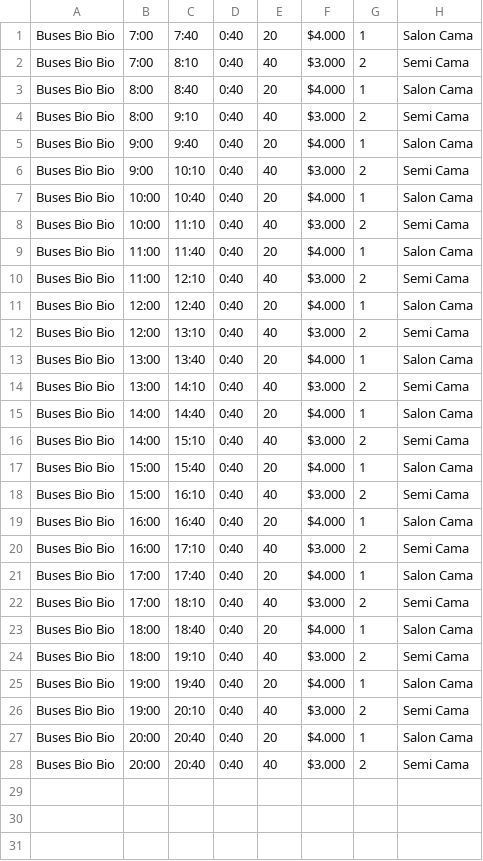
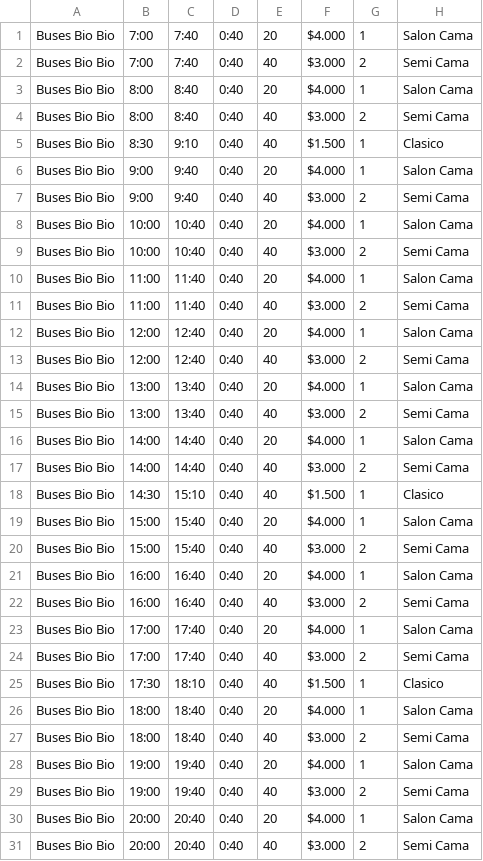
Before and after one commit to CondorPepinillo/ProyectoDOO, a CSV file: demo/src/buses/LosAngelesNacimiento.csv, drawn as a sheet; only a part is shown; the diff covers the shown part only.

```diff
--- a/demo/src/buses/LosAngelesNacimiento.csv
+++ b/demo/src/buses/LosAngelesNacimiento.csv
@@ -1,27 +1,30 @@
 Buses Bio Bio,7:00,7:40,0:40,20,$4.000,1,Salon Cama
-Buses Bio Bio,7:00,8:10,0:40,40,$3.000,2,Semi Cama
+Buses Bio Bio,7:00,7:40,0:40,40,$3.000,2,Semi Cama
 Buses Bio Bio,8:00,8:40,0:40,20,$4.000,1,Salon Cama
-Buses Bio Bio,8:00,9:10,0:40,40,$3.000,2,Semi Cama
+Buses Bio Bio,8:00,8:40,0:40,40,$3.000,2,Semi Cama
+Buses Bio Bio,8:30,9:10,0:40,40,$1.500,1,Clasico
 Buses Bio Bio,9:00,9:40,0:40,20,$4.000,1,Salon Cama
-Buses Bio Bio,9:00,10:10,0:40,40,$3.000,2,Semi Cama
+Buses Bio Bio,9:00,9:40,0:40,40,$3.000,2,Semi Cama
 Buses Bio Bio,10:00,10:40,0:40,20,$4.000,1,Salon Cama
-Buses Bio Bio,10:00,11:10,0:40,40,$3.000,2,Semi Cama
+Buses Bio Bio,10:00,10:40,0:40,40,$3.000,2,Semi Cama
 Buses Bio Bio,11:00,11:40,0:40,20,$4.000,1,Salon Cama
-Buses Bio Bio,11:00,12:10,0:40,40,$3.000,2,Semi Cama
+Buses Bio Bio,11:00,11:40,0:40,40,$3.000,2,Semi Cama
 Buses Bio Bio,12:00,12:40,0:40,20,$4.000,1,Salon Cama
-Buses Bio Bio,12:00,13:10,0:40,40,$3.000,2,Semi Cama
+Buses Bio Bio,12:00,12:40,0:40,40,$3.000,2,Semi Cama
 Buses Bio Bio,13:00,13:40,0:40,20,$4.000,1,Salon Cama
-Buses Bio Bio,13:00,14:10,0:40,40,$3.000,2,Semi Cama
+Buses Bio Bio,13:00,13:40,0:40,40,$3.000,2,Semi Cama
 Buses Bio Bio,14:00,14:40,0:40,20,$4.000,1,Salon Cama
-Buses Bio Bio,14:00,15:10,0:40,40,$3.000,2,Semi Cama
+Buses Bio Bio,14:00,14:40,0:40,40,$3.000,2,Semi Cama
+Buses Bio Bio,14:30,15:10,0:40,40,$1.500,1,Clasico
 Buses Bio Bio,15:00,15:40,0:40,20,$4.000,1,Salon Cama
-Buses Bio Bio,15:00,16:10,0:40,40,$3.000,2,Semi Cama
+Buses Bio Bio,15:00,15:40,0:40,40,$3.000,2,Semi Cama
 Buses Bio Bio,16:00,16:40,0:40,20,$4.000,1,Salon Cama
-Buses Bio Bio,16:00,17:10,0:40,40,$3.000,2,Semi Cama
+Buses Bio Bio,16:00,16:40,0:40,40,$3.000,2,Semi Cama
 Buses Bio Bio,17:00,17:40,0:40,20,$4.000,1,Salon Cama
-Buses Bio Bio,17:00,18:10,0:40,40,$3.000,2,Semi Cama
+Buses Bio Bio,17:00,17:40,0:40,40,$3.000,2,Semi Cama
+Buses Bio Bio,17:30,18:10,0:40,40,$1.500,1,Clasico
 Buses Bio Bio,18:00,18:40,0:40,20,$4.000,1,Salon Cama
-Buses Bio Bio,18:00,19:10,0:40,40,$3.000,2,Semi Cama
+Buses Bio Bio,18:00,18:40,0:40,40,$3.000,2,Semi Cama
 Buses Bio Bio,19:00,19:40,0:40,20,$4.000,1,Salon Cama
-Buses Bio Bio,19:00,20:10,0:40,40,$3.000,2,Semi Cama
+Buses Bio Bio,19:00,19:40,0:40,40,$3.000,2,Semi Cama
 Buses Bio Bio,20:00,20:40,0:40,20,$4.000,1,Salon Cama
```
Also changed, not shown: 1 added row elsewhere in this file, demo/src/buses/ConcepcionLosAngeles.csv, demo/src/buses/ConcepcionNacimiento.csv, 3 other files.
